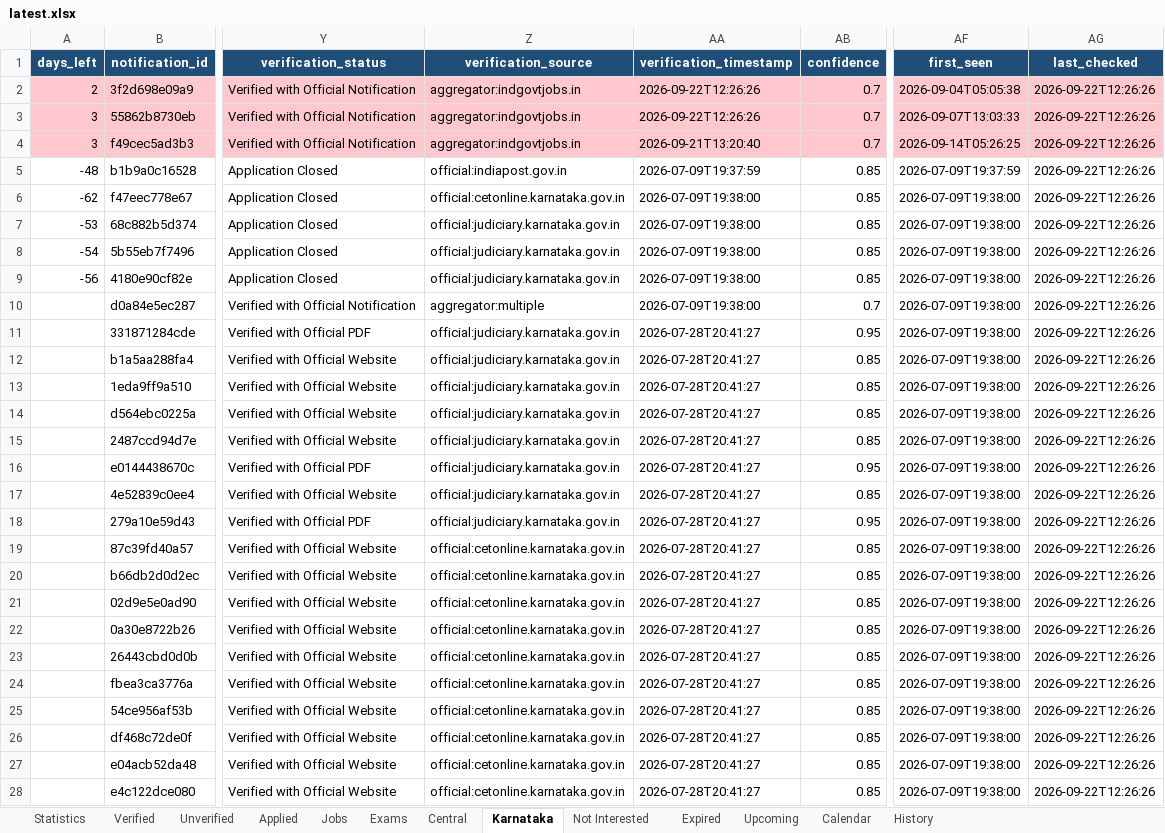
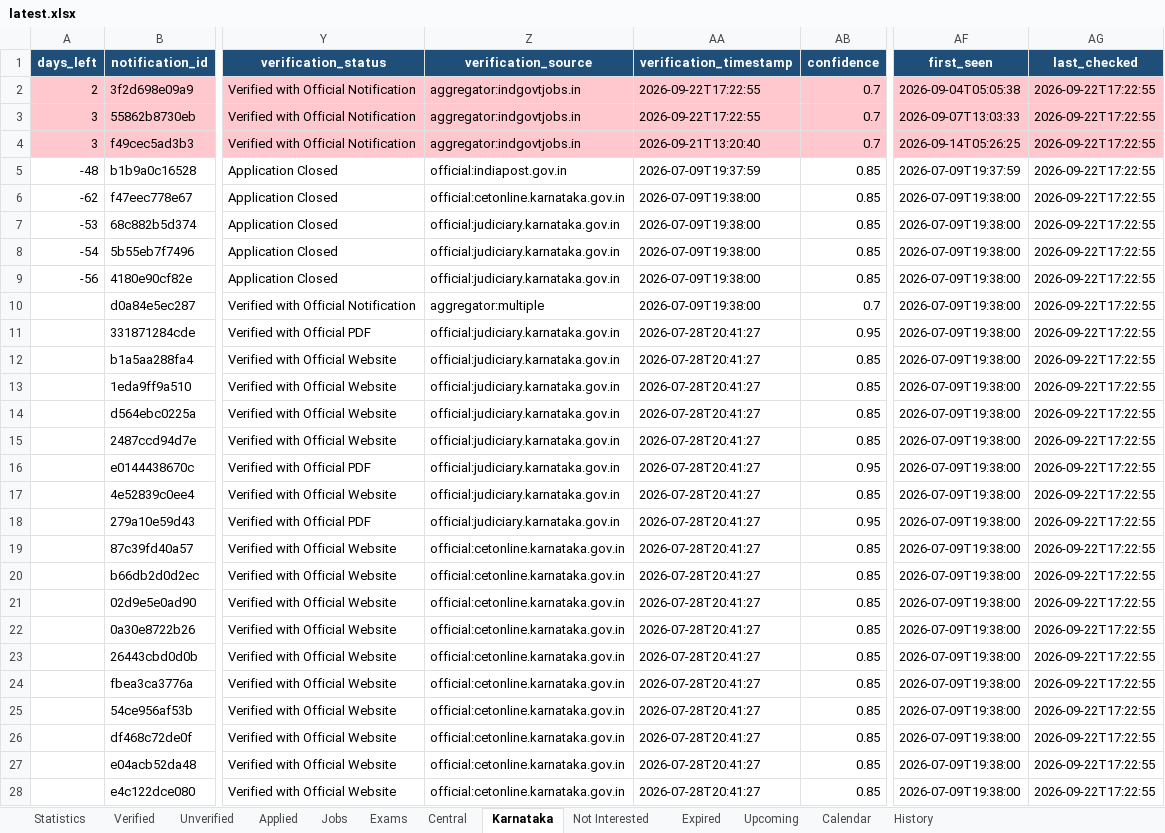
Before and after one commit to DarkWeb2024/govt-jobs-tracker, an Excel workbook: docs/data/latest.xlsx, sheet Karnataka, drawn as a sheet; only a part is shown, gaps mark what is left out; values as stored, in another font and other column widths than the file's, no borders; the diff covers the shown part only; the diff names each change by its address in the sheet, - before the commit and + after, or states it on an @@ line.

```diff
--- a/docs/data/latest.xlsx (sheet Karnataka)
+++ b/docs/data/latest.xlsx (sheet Karnataka)
-AA2:AA3 (verification_timestamp): 2026-09-22T12:26:26
+AA2:AA3 (verification_timestamp): 2026-09-22T17:22:55
-AG2:AG28 (last_checked): 2026-09-22T12:26:26
+AG2:AG28 (last_checked): 2026-09-22T17:22:55
```
Also changed, not shown: 681 edited cells elsewhere in this sheet, sheet Jobs, sheet Central, sheet Unverified, sheet Verified, sheet Expired, sheet Upcoming, 5 more sheets, 5 other files.
